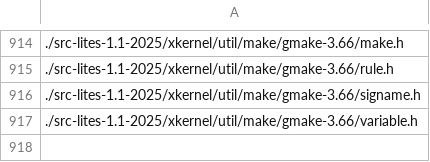
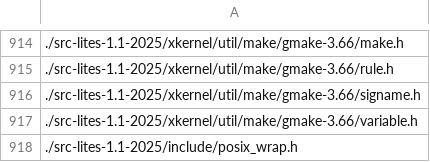
Before and after one commit to Oichkatzelesfrettschen/lites, a CSV file: headers_inventory.csv, drawn as a sheet; only a part is shown, gaps mark what is left out; the diff names each change by its address in the sheet, - before the commit and + after, or states it on an @@ line.

Commit message:
Add POSIX helper wrappers and tests

```diff
--- a/headers_inventory.csv
+++ b/headers_inventory.csv
+row 918: ./src-lites-1.1-2025/include/posix_wrap.h
```
Also changed, not shown: 8 other files.
